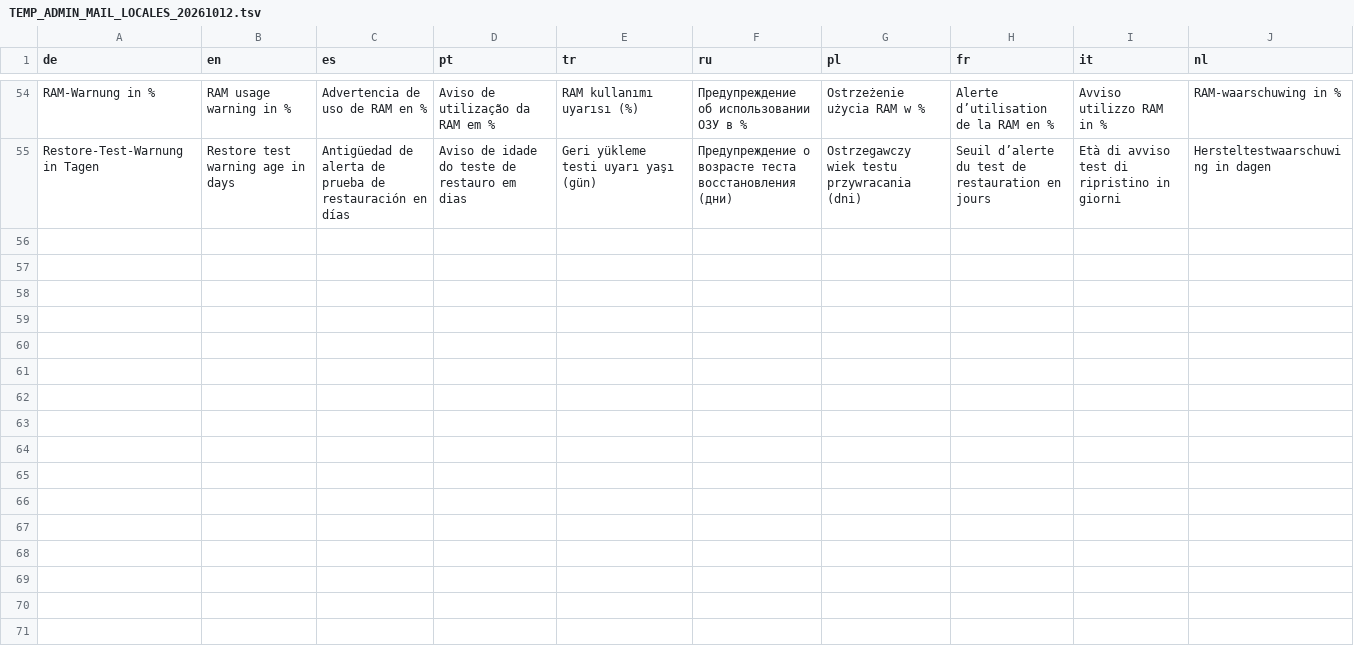
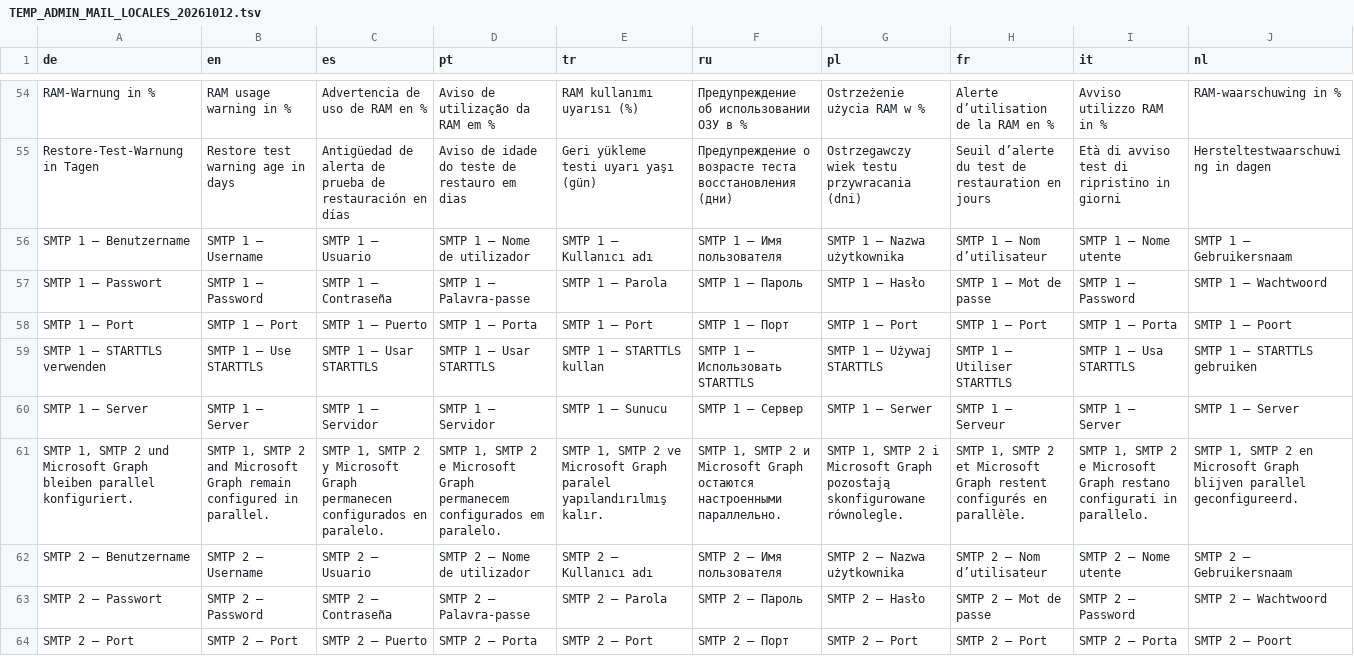
Before and after one commit to deckewandboden/prompmaster, a TSV file: docs/TEMP_ADMIN_MAIL_LOCALES_20261012.tsv, drawn as a sheet; only a part is shown, gaps mark what is left out; the diff covers the shown part only; the diff names each change by its address in the sheet, - before the commit and + after, or states it on an @@ line.

Commit message:
stage: admin SMTP and monitoring translations complete

```diff
--- a/docs/TEMP_ADMIN_MAIL_LOCALES_20261012.tsv
+++ b/docs/TEMP_ADMIN_MAIL_LOCALES_20261012.tsv
+row 56: SMTP 1 – Benutzername | SMTP 1 – Username | SMTP 1 – Usuario | SMTP 1 – Nome de utilizador | SMTP 1 – Kullanıcı adı | SMTP 1 – Имя пользователя | SMTP 1 – Nazwa użytkownika | SMTP 1 – Nom d’utilisateur | SMTP 1 – Nome utente | SMTP 1 – Gebruikersnaam
+row 57: SMTP 1 – Passwort | SMTP 1 – Password | SMTP 1 – Contraseña | SMTP 1 – Palavra-passe | SMTP 1 – Parola | SMTP 1 – Пароль | SMTP 1 – Hasło | SMTP 1 – Mot de passe | SMTP 1 – Password | SMTP 1 – Wachtwoord
+row 58: SMTP 1 – Port | SMTP 1 – Port | SMTP 1 – Puerto | SMTP 1 – Porta | SMTP 1 – Port | SMTP 1 – Порт | SMTP 1 – Port | SMTP 1 – Port | SMTP 1 – Porta | SMTP 1 – Poort
+row 59: SMTP 1 – STARTTLS verwenden | SMTP 1 – Use STARTTLS | SMTP 1 – Usar STARTTLS | SMTP 1 – Usar STARTTLS | SMTP 1 – STARTTLS kullan | SMTP 1 – Использовать STARTTLS | SMTP 1 – Używaj STARTTLS | SMTP 1 – Utiliser STARTTLS | SMTP 1 – Usa STARTTLS | SMTP 1 – STARTTLS gebruiken
+row 60: SMTP 1 – Server | SMTP 1 – Server | SMTP 1 – Servidor | SMTP 1 – Servidor | SMTP 1 – Sunucu | SMTP 1 – Сервер | SMTP 1 – Serwer | SMTP 1 – Serveur | SMTP 1 – Server | SMTP 1 – Server
+row 61: SMTP 1, SMTP 2 und Microsoft Graph bleiben parallel konfiguriert. | SMTP 1, SMTP 2 and Microsoft Graph remain configured in parallel. | SMTP 1, SMTP 2 y Microsoft Graph permanecen configurados en paralelo. | SMTP 1, SMTP 2 e Microsoft Graph permanecem configurados em paralelo. | SMTP 1, SMTP 2 ve Microsoft Graph paralel yapılandırılmış kalır. | SMTP 1, SMTP 2 и Microsoft Graph остаются настроенными параллельно. | SMTP 1, SMTP 2 i Microsoft Graph pozostają skonfigurowane równolegle. | SMTP 1, SMTP 2 et Microsoft Graph restent configurés en parallèle. | SMTP 1, SMTP 2 e Microsoft Graph restano configurati in parallelo. | SMTP 1, SMTP 2 en Microsoft Graph blijven parallel geconfigureerd.
+row 62: SMTP 2 – Benutzername | SMTP 2 – Username | SMTP 2 – Usuario | SMTP 2 – Nome de utilizador | SMTP 2 – Kullanıcı adı | SMTP 2 – Имя пользователя | SMTP 2 – Nazwa użytkownika | SMTP 2 – Nom d’utilisateur | SMTP 2 – Nome utente | SMTP 2 – Gebruikersnaam
+row 63: SMTP 2 – Passwort | SMTP 2 – Password | SMTP 2 – Contraseña | SMTP 2 – Palavra-passe | SMTP 2 – Parola | SMTP 2 – Пароль | SMTP 2 – Hasło | SMTP 2 – Mot de passe | SMTP 2 – Password | SMTP 2 – Wachtwoord
+row 64: SMTP 2 – Port | SMTP 2 – Port | SMTP 2 – Puerto | SMTP 2 – Porta | SMTP 2 – Port | SMTP 2 – Порт | SMTP 2 – Port | SMTP 2 – Port | SMTP 2 – Porta | SMTP 2 – Poort
```
Also changed, not shown: 8 added rows elsewhere in this file.
